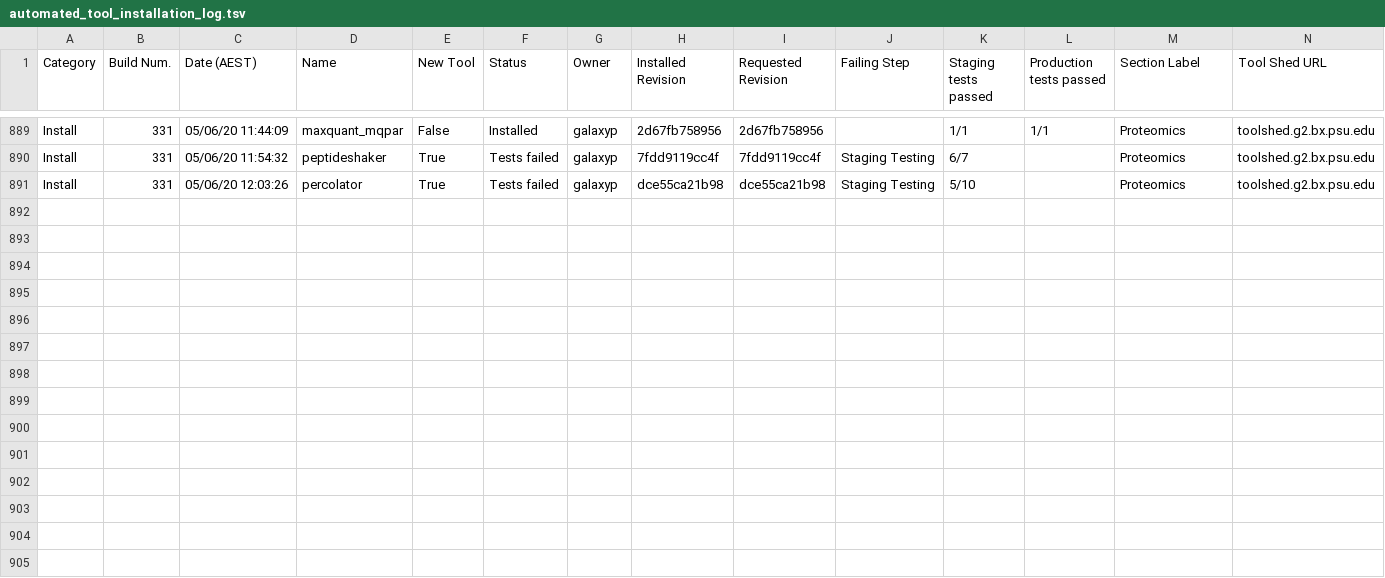
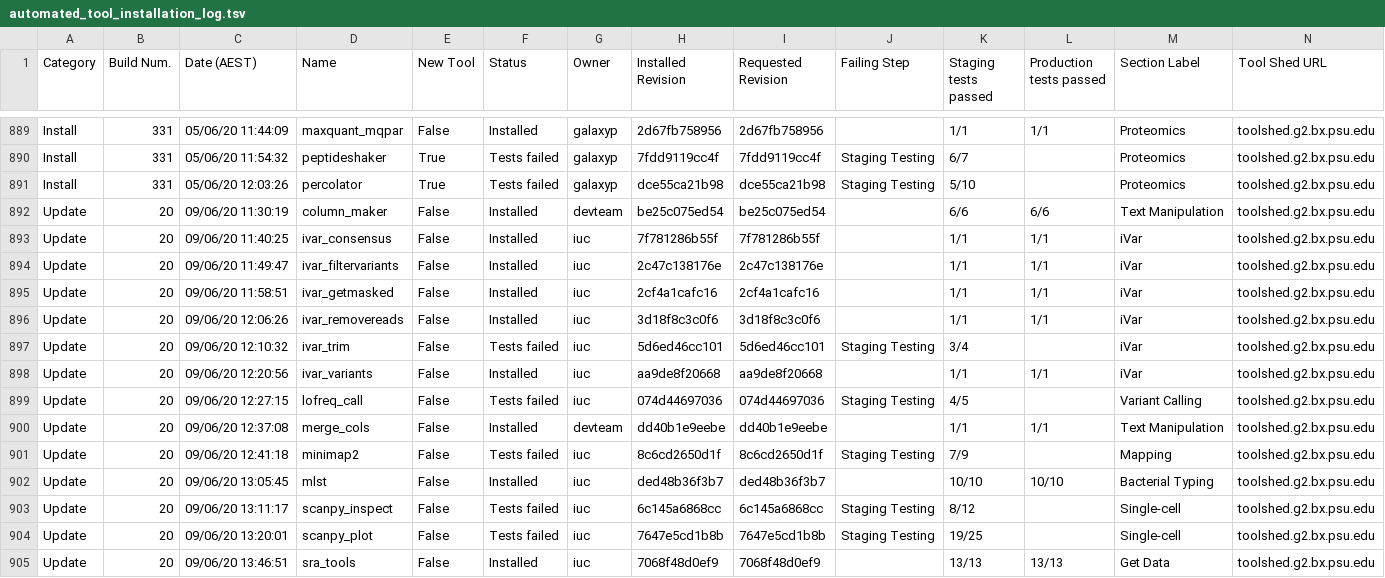
Before and after one commit to usegalaxy-au/usegalaxy-au-tools, a TSV file: automated_tool_installation_log.tsv, drawn as a sheet; only a part is shown, gaps mark what is left out; rows hold the shown columns only; the diff names each change by its address in the sheet, - before the commit and + after, or states it on an @@ line.

Commit message:
Jenkins update build 20.

```diff
--- a/automated_tool_installation_log.tsv
+++ b/automated_tool_installation_log.tsv
+row 892: Update | 20 | 09/06/20 11:30:19 | column_maker | False | Installed | devteam | be25c075ed54 | be25c075ed54 |  | 6/6 | 6/6 | Text Manipulation | toolshed.g2.bx.psu.edu
+row 893: Update | 20 | 09/06/20 11:40:25 | ivar_consensus | False | Installed | iuc | 7f781286b55f | 7f781286b55f |  | 1/1 | 1/1 | iVar | toolshed.g2.bx.psu.edu
+row 894: Update | 20 | 09/06/20 11:49:47 | ivar_filtervariants | False | Installed | iuc | 2c47c138176e | 2c47c138176e |  | 1/1 | 1/1 | iVar | toolshed.g2.bx.psu.edu
+row 895: Update | 20 | 09/06/20 11:58:51 | ivar_getmasked | False | Installed | iuc | 2cf4a1cafc16 | 2cf4a1cafc16 |  | 1/1 | 1/1 | iVar | toolshed.g2.bx.psu.edu
+row 896: Update | 20 | 09/06/20 12:06:26 | ivar_removereads | False | Installed | iuc | 3d18f8c3c0f6 | 3d18f8c3c0f6 |  | 1/1 | 1/1 | iVar | toolshed.g2.bx.psu.edu
+row 897: Update | 20 | 09/06/20 12:10:32 | ivar_trim | False | Tests failed | iuc | 5d6ed46cc101 | 5d6ed46cc101 | Staging Testing | 3/4 |  | iVar | toolshed.g2.bx.psu.edu
+row 898: Update | 20 | 09/06/20 12:20:56 | ivar_variants | False | Installed | iuc | aa9de8f20668 | aa9de8f20668 |  | 1/1 | 1/1 | iVar | toolshed.g2.bx.psu.edu
+row 899: Update | 20 | 09/06/20 12:27:15 | lofreq_call | False | Tests failed | iuc | 074d44697036 | 074d44697036 | Staging Testing | 4/5 |  | Variant Calling | toolshed.g2.bx.psu.edu
+row 900: Update | 20 | 09/06/20 12:37:08 | merge_cols | False | Installed | devteam | dd40b1e9eebe | dd40b1e9eebe |  | 1/1 | 1/1 | Text Manipulation | toolshed.g2.bx.psu.edu
+row 901: Update | 20 | 09/06/20 12:41:18 | minimap2 | False | Tests failed | iuc | 8c6cd2650d1f | 8c6cd2650d1f | Staging Testing | 7/9 |  | Mapping | toolshed.g2.bx.psu.edu
+row 902: Update | 20 | 09/06/20 13:05:45 | mlst | False | Installed | iuc | ded48b36f3b7 | ded48b36f3b7 |  | 10/10 | 10/10 | Bacterial Typing | toolshed.g2.bx.psu.edu
+row 903: Update | 20 | 09/06/20 13:11:17 | scanpy_inspect | False | Tests failed | iuc | 6c145a6868cc | 6c145a6868cc | Staging Testing | 8/12 |  | Single-cell | toolshed.g2.bx.psu.edu
+row 904: Update | 20 | 09/06/20 13:20:01 | scanpy_plot | False | Tests failed | iuc | 7647e5cd1b8b | 7647e5cd1b8b | Staging Testing | 19/25 |  | Single-cell | toolshed.g2.bx.psu.edu
+row 905: Update | 20 | 09/06/20 13:46:51 | sra_tools | False | Installed | iuc | 7068f48d0ef9 | 7068f48d0ef9 |  | 13/13 | 13/13 | Get Data | toolshed.g2.bx.psu.edu
```
Also changed, not shown: 22 other files.
